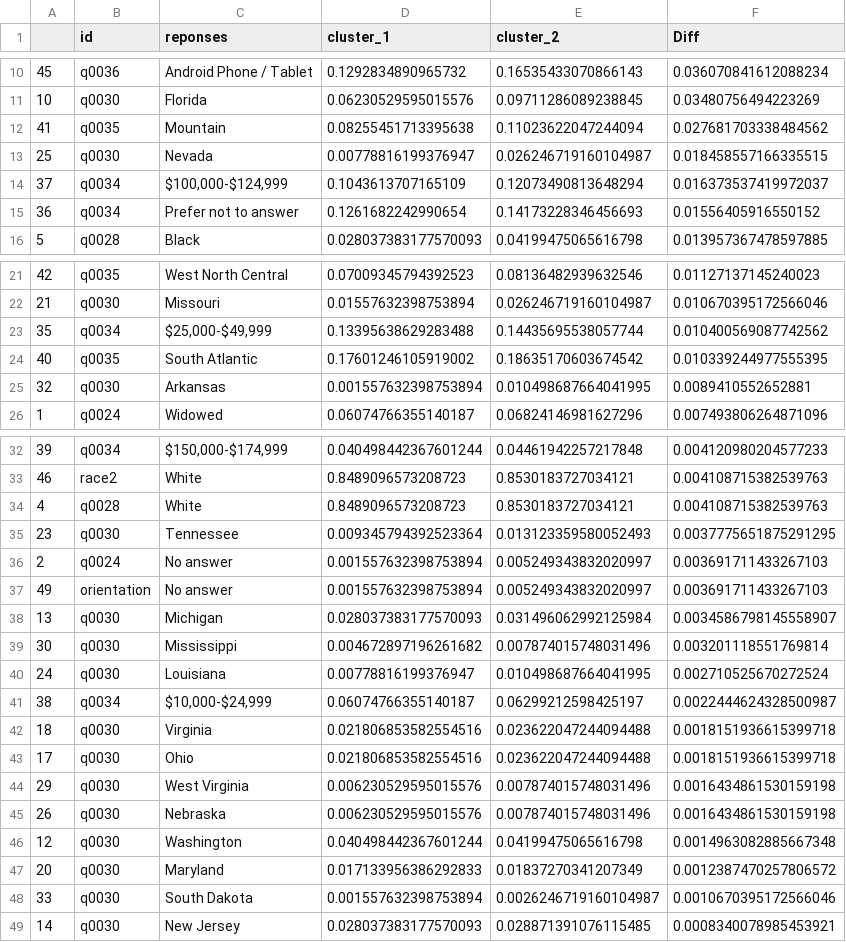
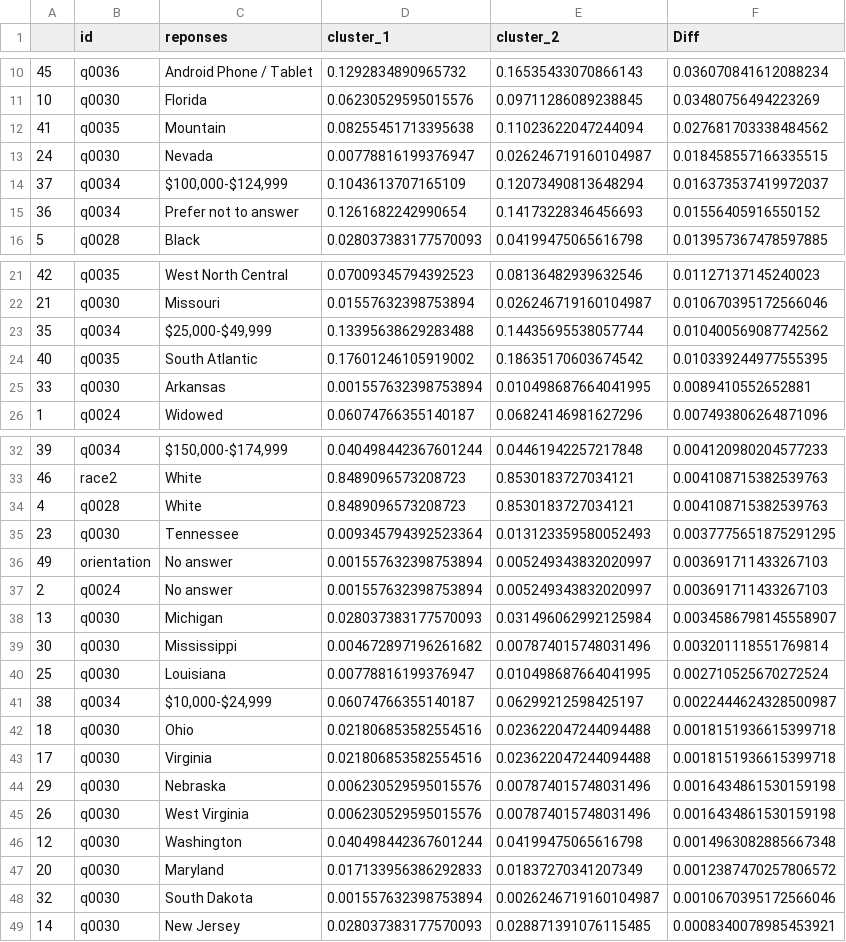
Before and after one commit to ARiccGitHub/masculinity_project, a CSV file: data/analysis_demographic_c2.csv, drawn as a sheet; only a part is shown, gaps mark what is left out.

```diff
--- a/data/analysis_demographic_c2.csv
+++ b/data/analysis_demographic_c2.csv
@@ -12,3 +12,3 @@
 41,q0035,Mountain,0.08255451713395638,0.11023622047244094,0.027681703338484562
-25,q0030,Nevada,0.00778816199376947,0.026246719160104987,0.018458557166335515
+24,q0030,Nevada,0.00778816199376947,0.026246719160104987,0.018458557166335515
 37,q0034,"$100,000-$124,999",0.1043613707165109,0.12073490813648294,0.016373537419972037
@@ -24,3 +24,3 @@
 40,q0035,South Atlantic,0.17601246105919002,0.18635170603674542,0.010339244977555395
-32,q0030,Arkansas,0.001557632398753894,0.010498687664041995,0.0089410552652881
+33,q0030,Arkansas,0.001557632398753894,0.010498687664041995,0.0089410552652881
 1,q0024,Widowed,0.06074766355140187,0.06824146981627296,0.007493806264871096
@@ -35,15 +35,15 @@
 23,q0030,Tennessee,0.009345794392523364,0.013123359580052493,0.0037775651875291295
+49,orientation,No answer,0.001557632398753894,0.005249343832020997,0.003691711433267103
 2,q0024,No answer,0.001557632398753894,0.005249343832020997,0.003691711433267103
-49,orientation,No answer,0.001557632398753894,0.005249343832020997,0.003691711433267103
 13,q0030,Michigan,0.028037383177570093,0.031496062992125984,0.0034586798145558907
 30,q0030,Mississippi,0.004672897196261682,0.007874015748031496,0.003201118551769814
-24,q0030,Louisiana,0.00778816199376947,0.010498687664041995,0.002710525670272524
+25,q0030,Louisiana,0.00778816199376947,0.010498687664041995,0.002710525670272524
 38,q0034,"$10,000-$24,999",0.06074766355140187,0.06299212598425197,0.0022444624328500987
-18,q0030,Virginia,0.021806853582554516,0.023622047244094488,0.0018151936615399718
-17,q0030,Ohio,0.021806853582554516,0.023622047244094488,0.0018151936615399718
-29,q0030,West Virginia,0.006230529595015576,0.007874015748031496,0.0016434861530159198
-26,q0030,Nebraska,0.006230529595015576,0.007874015748031496,0.0016434861530159198
+18,q0030,Ohio,0.021806853582554516,0.023622047244094488,0.0018151936615399718
+17,q0030,Virginia,0.021806853582554516,0.023622047244094488,0.0018151936615399718
+29,q0030,Nebraska,0.006230529595015576,0.007874015748031496,0.0016434861530159198
+26,q0030,West Virginia,0.006230529595015576,0.007874015748031496,0.0016434861530159198
 12,q0030,Washington,0.040498442367601244,0.04199475065616798,0.0014963082885667348
 20,q0030,Maryland,0.017133956386292833,0.01837270341207349,0.0012387470257806572
-33,q0030,South Dakota,0.001557632398753894,0.0026246719160104987,0.0010670395172566046
+32,q0030,South Dakota,0.001557632398753894,0.0026246719160104987,0.0010670395172566046
 14,q0030,New Jersey,0.028037383177570093,0.028871391076115485,0.0008340078985453921
```
Also changed, not shown: data/analysis_demographic_c1.csv, data/inv_q0030.csv, 47 other files.
